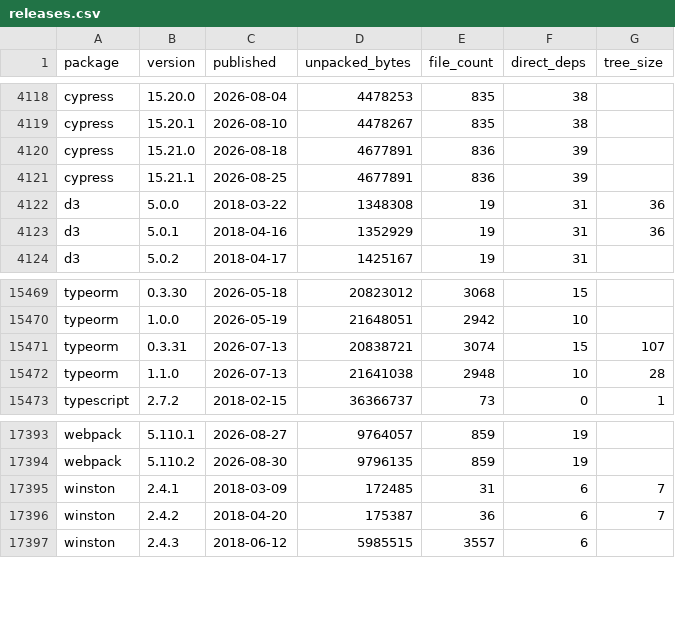
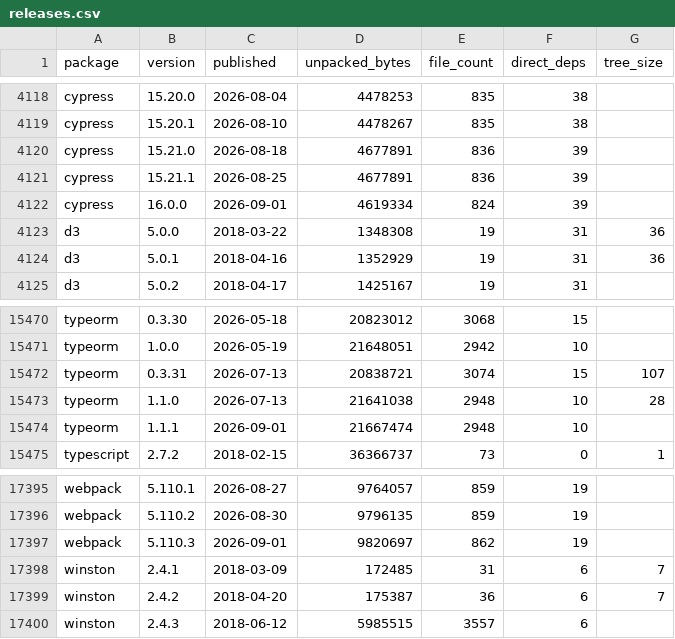
Before and after one commit to shwetankg07/great-consolidation, a CSV file: data/releases.csv, drawn as a sheet; only a part is shown, gaps mark what is left out.

Commit message:
2026-09-01: 83 packages, 3 new releases

```diff
--- a/data/releases.csv
+++ b/data/releases.csv
@@ -4121,2 +4121,3 @@ cypress,15.21.0,2026-08-18,4677891,836,39,
 cypress,15.21.1,2026-08-25,4677891,836,39,
+cypress,16.0.0,2026-09-01,4619334,824,39,
 d3,5.0.0,2018-03-22,1348308,19,31,36
@@ -15472,2 +15473,3 @@ typeorm,0.3.31,2026-07-13,20838721,3074,15,107
 typeorm,1.1.0,2026-07-13,21641038,2948,10,28
+typeorm,1.1.1,2026-09-01,21667474,2948,10,
 typescript,2.7.2,2018-02-15,36366737,73,0,1
@@ -17394,2 +17396,3 @@ webpack,5.110.1,2026-08-27,9764057,859,19,
 webpack,5.110.2,2026-08-30,9796135,859,19,
+webpack,5.110.3,2026-09-01,9820697,862,19,
 winston,2.4.1,2018-03-09,172485,31,6,7
```
Also changed, not shown: data/daily.csv, 3 other files.
